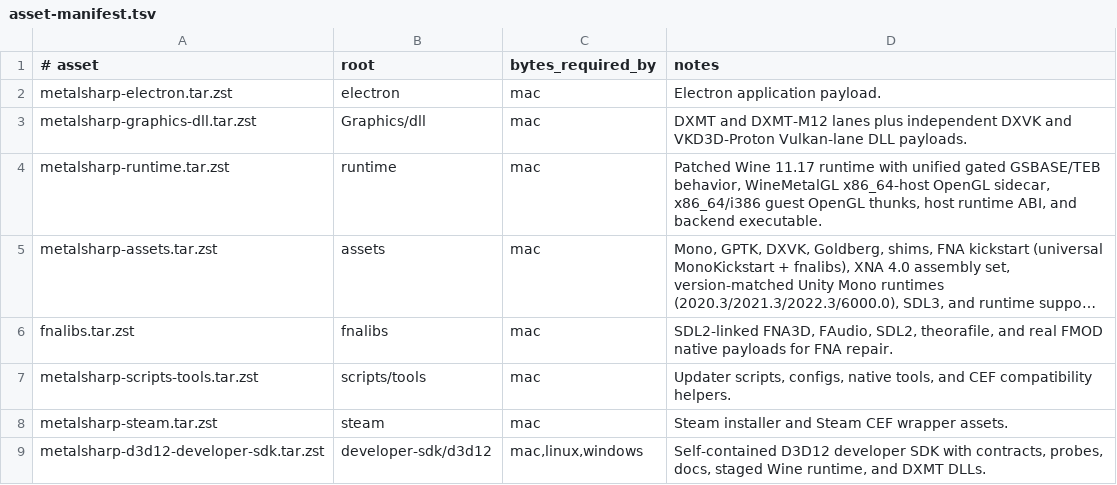
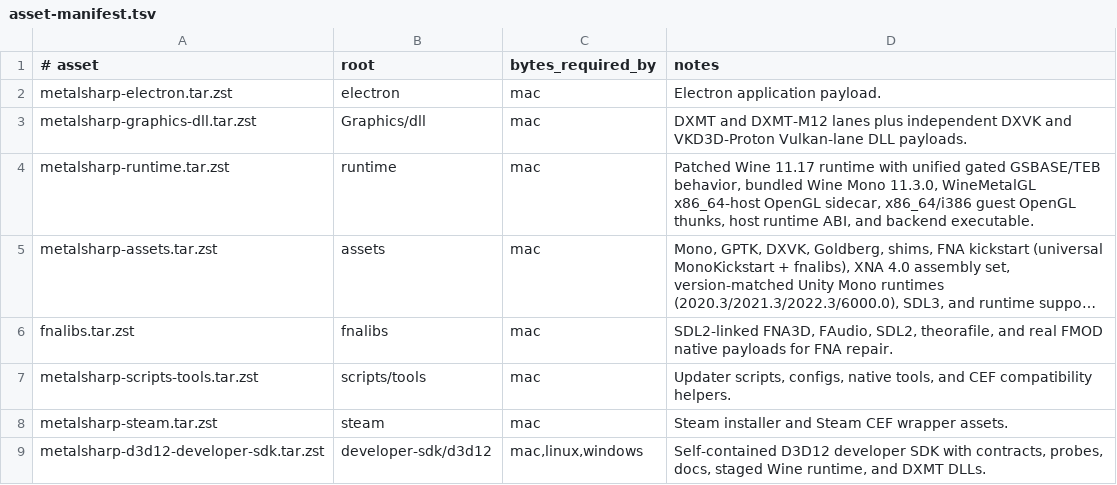
Before and after one commit to TimDarcet/MetalSharp, a TSV file: tools/bundles/asset-manifest.tsv, drawn as a sheet; long unchanged cells end in …; the diff names each change by its address in the sheet, - before the commit and + after, or states it on an @@ line.

```diff
--- a/tools/bundles/asset-manifest.tsv
+++ b/tools/bundles/asset-manifest.tsv
-D4 (notes): …GSBASE/TEB behavior, WineMetalGL x86_64-host…
+D4 (notes): …GSBASE/TEB behavior, bundled Wine Mono 11.3.0, WineMetalGL x86_64-host…
```
Also changed, not shown: tools/bundles/wine-runtime-hashes.tsv, 6 other files.
